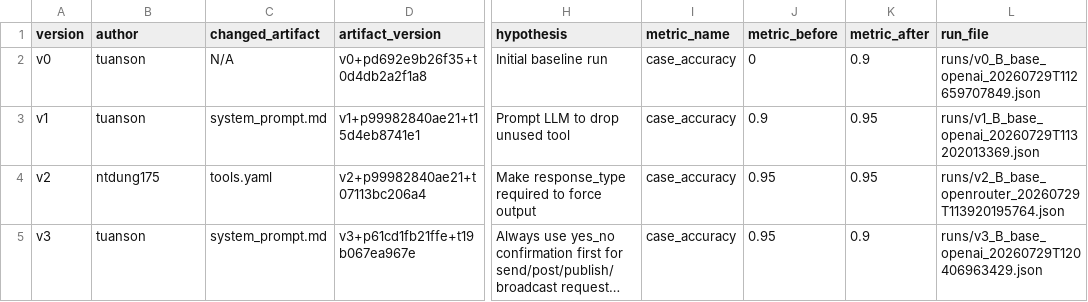
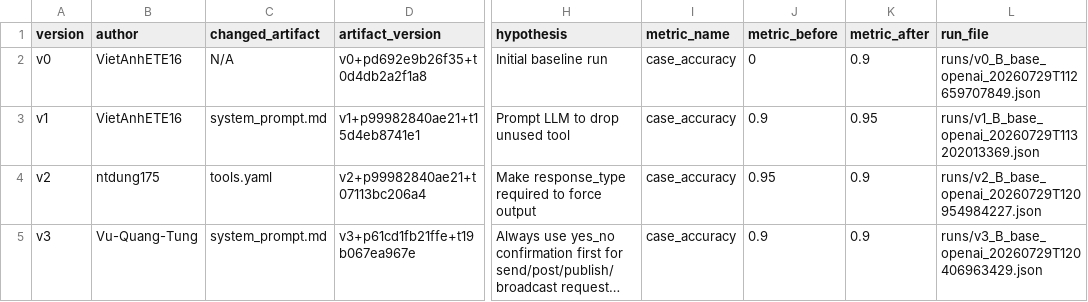
Before and after one commit to VietAnhETE16/DAY04_G05_E403, a CSV file: starter_v0/artifacts/version_log.csv, drawn as a sheet; only a part is shown, gaps mark what is left out; long unchanged cells end in …; the diff names each change by its address in the sheet, - before the commit and + after, or states it on an @@ line.

Commit message:
feat: define tool schemas, update version log, and include evaluation run summary and metrics report

```diff
--- a/starter_v0/artifacts/version_log.csv
+++ b/starter_v0/artifacts/version_log.csv
-B2:B3 (author): tuanson
+B2:B3 (author): VietAnhETE16
-K4 (metric_after): 0.95
+K4 (metric_after): 0.9
-L4 (run_file): runs/v2_B_base_openrouter_20260729T113920195764.json
+L4 (run_file): runs/v2_B_base_openai_20260729T120954984227.json
-B5 (author): tuanson
+B5 (author): Vu-Quang-Tung
-J5 (metric_before): 0.95
+J5 (metric_before): 0.9
```
Also changed, not shown: 3 other files.
